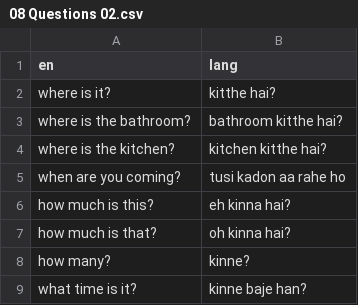
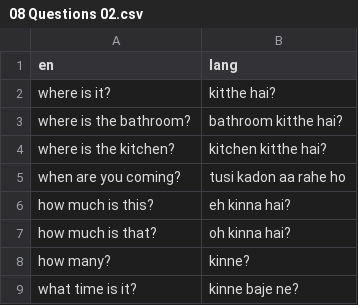
Before and after one commit to sachinchopra35/Quizlet-App, a CSV file: punjabi_vocab/08 Questions 02.csv, drawn as a sheet.

Commit message:
Many more lists, checked by Sehaj

```diff
--- a/punjabi_vocab/08 Questions 02.csv
+++ b/punjabi_vocab/08 Questions 02.csv
@@ -8,2 +8,2 @@ how much is that?,oh kinna hai?
 how many?,kinne?
-what time is it?,kinne baje han?
+what time is it?,kinne baje ne?
```
Also changed, not shown: punjabi_vocab/46 At the Door.csv, 20 other files.
